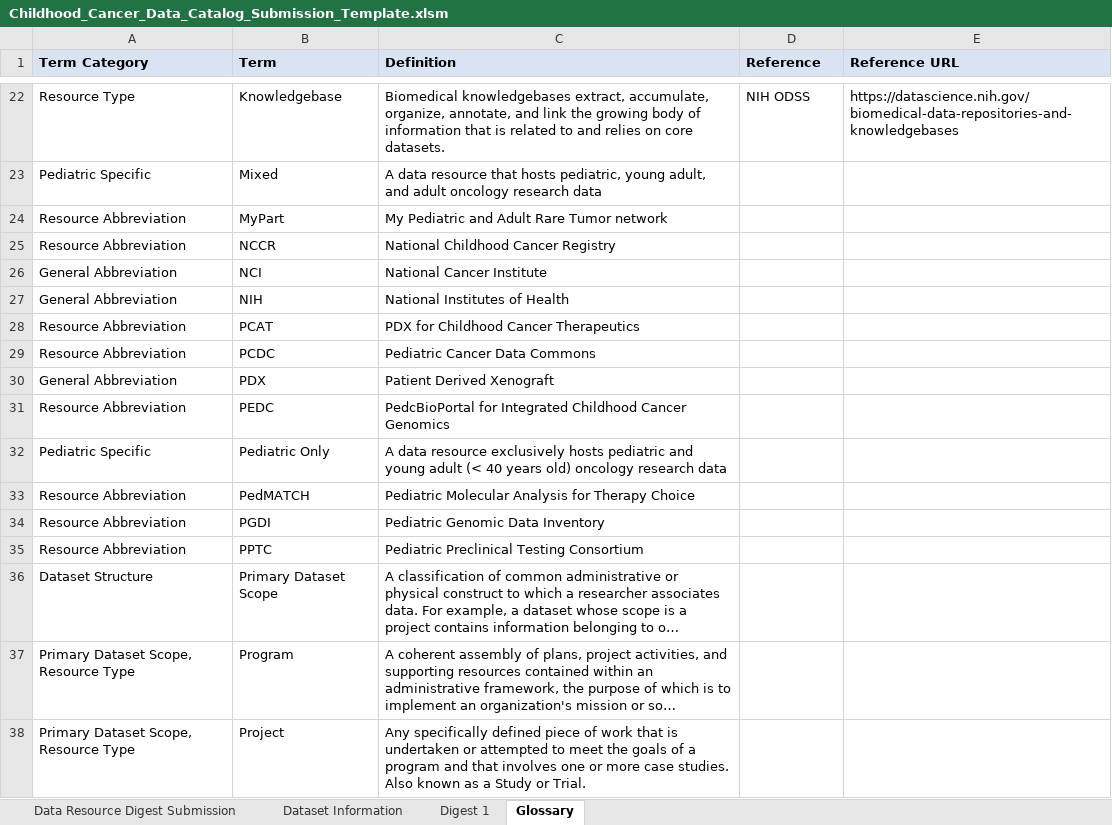
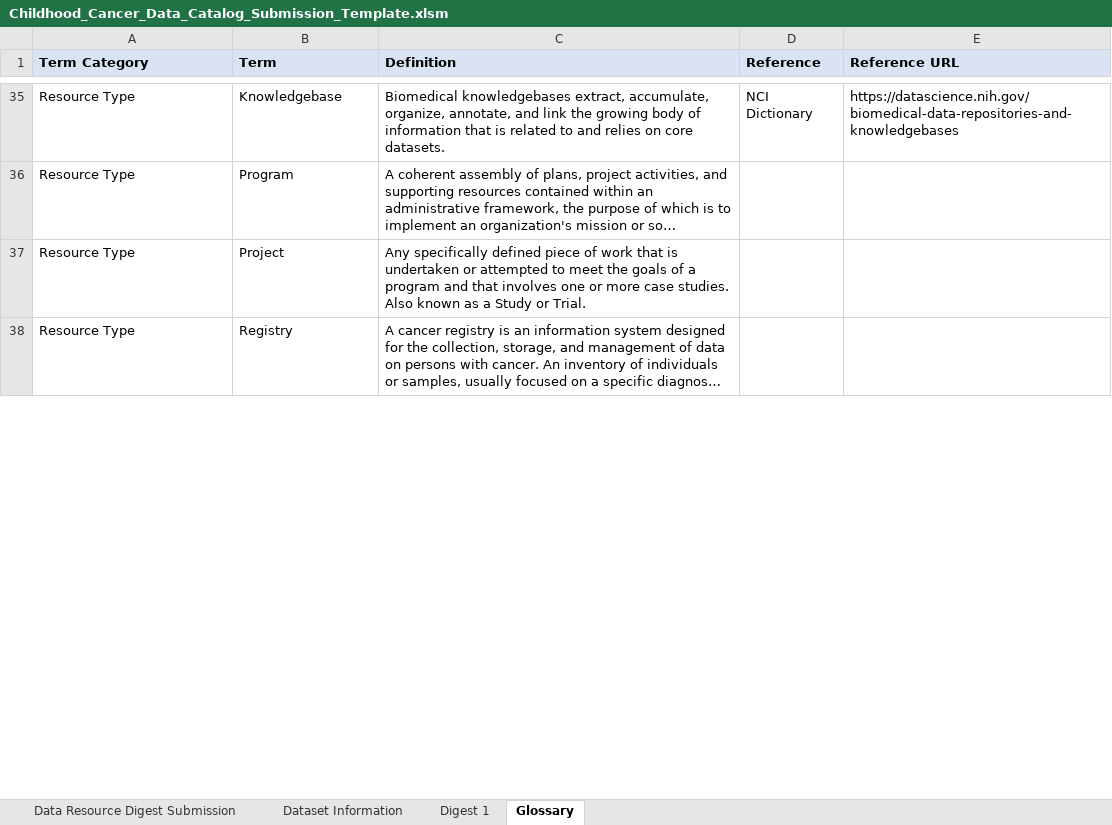
Before and after one commit to CBIIT/CCDC-WebService, an Excel workbook: Public/Childhood_Cancer_Data_Catalog_Submission_Template.xlsm, sheet Glossary, drawn as a sheet; only a part is shown, gaps mark what is left out; the shorter side is filled out with more unchanged rows; long unchanged cells end in …; values as stored, in another font and other column widths than the file's, no borders; removed rows and columns are numbered as before the commit, all else as after; the diff covers the shown part only; the diff names each change by its address in the sheet, - before the commit and + after, or states it on an @@ line.

```diff
--- a/Public/Childhood_Cancer_Data_Catalog_Submission_Template.xlsm (sheet Glossary)
+++ b/Public/Childhood_Cancer_Data_Catalog_Submission_Template.xlsm (sheet Glossary)
-D35 (Reference): NIH ODSS
+D35 (Reference): NCI Dictionary
@@ row 23 moved to row 15: Pediatric Specific @@
-row 24: Resource Abbreviation | MyPart | My Pediatric and Adult Rare Tumor network
-row 25: Resource Abbreviation | NCCR | National Childhood Cancer Registry
-row 26: General Abbreviation | NCI | National Cancer Institute
-row 27: General Abbreviation | NIH | National Institutes of Health
-row 28: Resource Abbreviation | PCAT | PDX for Childhood Cancer Therapeutics
-row 29: Resource Abbreviation | PCDC | Pediatric Cancer Data Commons
-row 30: General Abbreviation | PDX | Patient Derived Xenograft
-row 31: Resource Abbreviation | PEDC | PedcBioPortal for Integrated Childhood Cancer Genomics
@@ row 32 moved to row 16: Pediatric Specific @@
-row 33: Resource Abbreviation | PedMATCH | Pediatric Molecular Analysis for Therapy Choice
-row 34: Resource Abbreviation | PGDI | Pediatric Genomic Data Inventory
-row 35: Resource Abbreviation | PPTC | Pediatric Preclinical Testing Consortium
@@ row 36 moved to row 12: Dataset Structure @@
-A36:A37 (Term Category): Primary Dataset Scope, Resource Type
+A36:A37 (Term Category): Resource Type
```
Also changed, not shown: 22 added rows, 14 removed rows, 10 moved rows and 1 edited cell elsewhere in this sheet.
